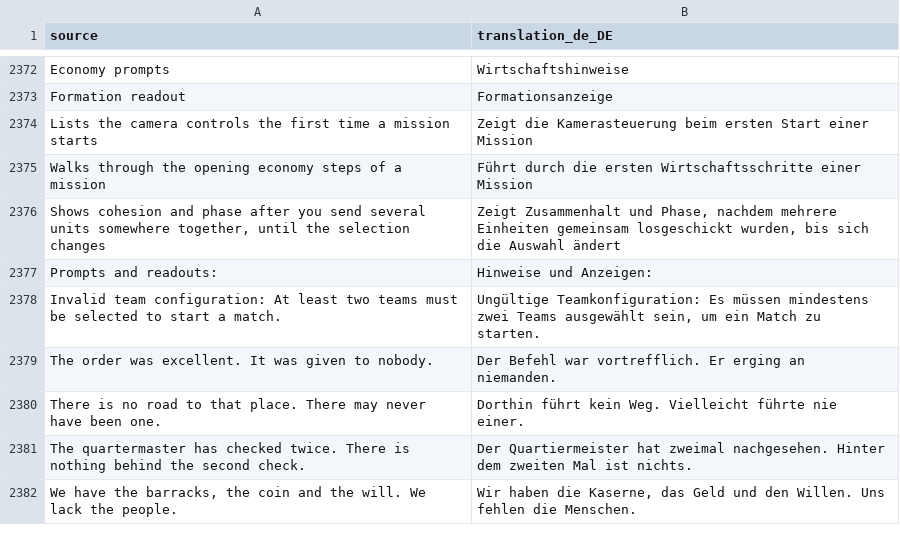
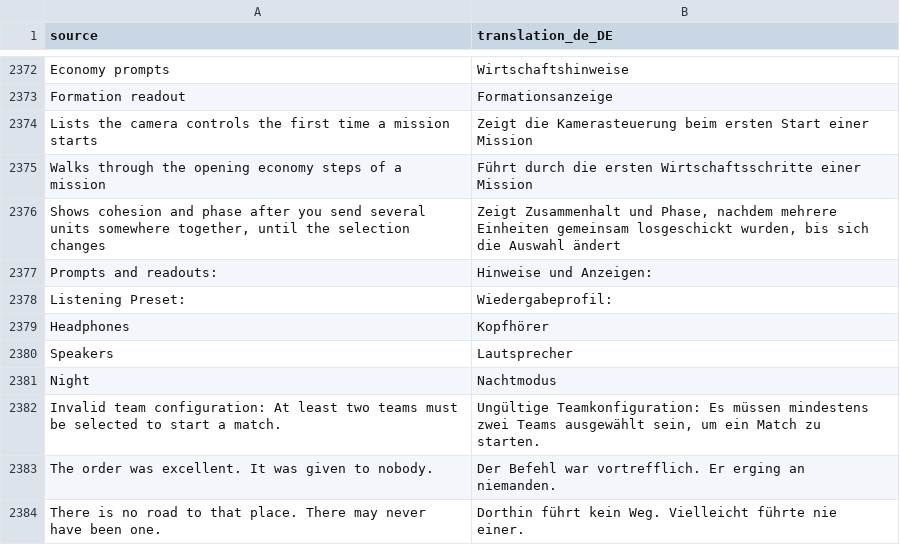
Before and after one commit to djeada/Standard-of-Iron, a CSV file: translations/csv/app_de.csv, drawn as a sheet; only a part is shown, gaps mark what is left out; the shorter side is filled out with more unchanged rows; the diff names each change by its address in the sheet, - before the commit and + after, or states it on an @@ line.

```diff
--- a/translations/csv/app_de.csv
+++ b/translations/csv/app_de.csv
+row 2378: Listening Preset: | Wiedergabeprofil:
+row 2379: Headphones | Kopfhörer
+row 2380: Speakers | Lautsprecher
+row 2381: Night | Nachtmodus
```
Also changed, not shown: translations/csv/app_ar.csv, translations/csv/app_es.csv, 13 other files.
